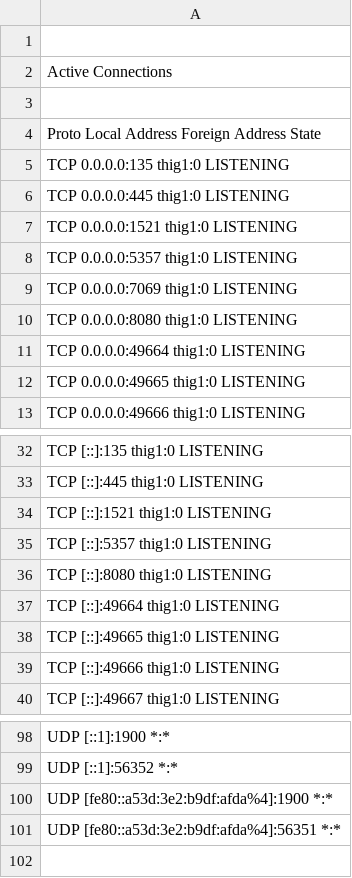
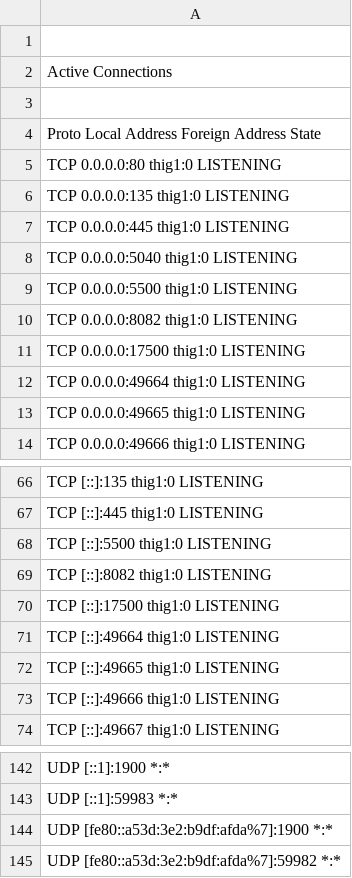
Before and after one commit to collimaxim/Cyber_Security_Monitoring_With_R, a CSV file: active_cons.csv, drawn as a sheet; only a part is shown, gaps mark what is left out; the diff covers the shown part only.

```diff
--- a/active_cons.csv
+++ b/active_cons.csv
@@ -4,8 +4,9 @@ Active Connections
   Proto  Local Address          Foreign Address        State
+  TCP    0.0.0.0:80             thig1:0                LISTENING
   TCP    0.0.0.0:135            thig1:0                LISTENING
   TCP    0.0.0.0:445            thig1:0                LISTENING
-  TCP    0.0.0.0:1521           thig1:0                LISTENING
-  TCP    0.0.0.0:5357           thig1:0                LISTENING
-  TCP    0.0.0.0:7069           thig1:0                LISTENING
-  TCP    0.0.0.0:8080           thig1:0                LISTENING
+  TCP    0.0.0.0:5040           thig1:0                LISTENING
+  TCP    0.0.0.0:5500           thig1:0                LISTENING
+  TCP    0.0.0.0:8082           thig1:0                LISTENING
+  TCP    0.0.0.0:17500          thig1:0                LISTENING
   TCP    0.0.0.0:49664          thig1:0                LISTENING
@@ -33,5 +67,5 @@ Active Connections
   TCP    [::]:445               thig1:0                LISTENING
-  TCP    [::]:1521              thig1:0                LISTENING
-  TCP    [::]:5357              thig1:0                LISTENING
-  TCP    [::]:8080              thig1:0                LISTENING
+  TCP    [::]:5500              thig1:0                LISTENING
+  TCP    [::]:8082              thig1:0                LISTENING
+  TCP    [::]:17500             thig1:0                LISTENING
   TCP    [::]:49664             thig1:0                LISTENING
@@ -98,4 +142,4 @@ Active Connections
   UDP    [::1]:1900             *:*
-  UDP    [::1]:56352            *:*
-  UDP    [fe80::a53d:3e2:b9df:afda%4]:1900  *:*
-  UDP    [fe80::a53d:3e2:b9df:afda%4]:56351  *:*
+  UDP    [::1]:59983            *:*
+  UDP    [fe80::a53d:3e2:b9df:afda%7]:1900  *:*
+  UDP    [fe80::a53d:3e2:b9df:afda%7]:59982  *:*
```
Also changed, not shown: 58 added rows, 15 removed rows and 51 edited cells elsewhere in this file, active_conn.csv, active_connections.csv, 11 other files.
